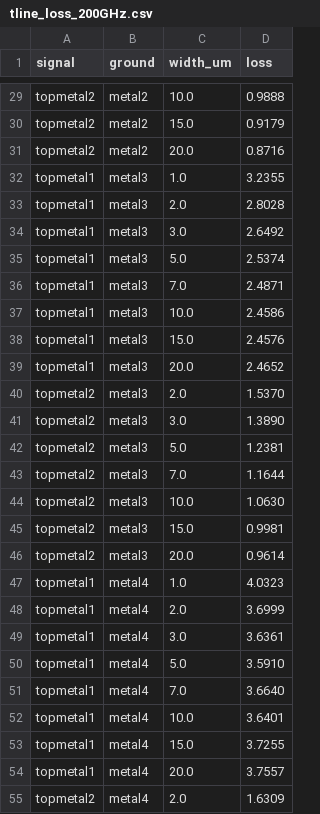
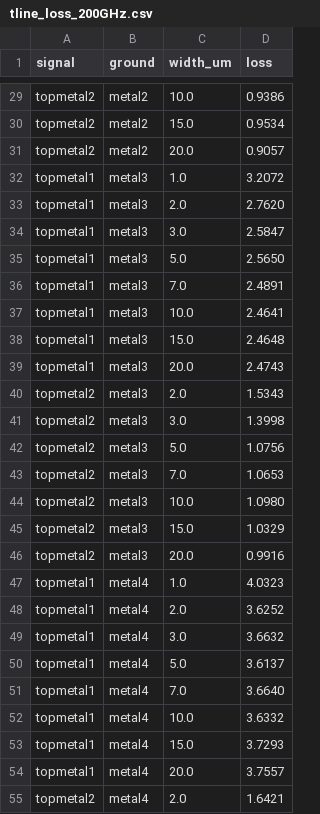
Before and after one commit to iic-jku/IHP, a CSV file: evaluation/images/tline_loss_200GHz.csv, drawn as a sheet; only a part is shown, gaps mark what is left out; the diff covers the shown part only; the diff names each change by its address in the sheet, - before the commit and + after, or states it on an @@ line.

```diff
--- a/evaluation/images/tline_loss_200GHz.csv
+++ b/evaluation/images/tline_loss_200GHz.csv
-D29 (loss): 0.9888
+D29 (loss): 0.9386
-D30 (loss): 0.9179
+D30 (loss): 0.9534
-D31 (loss): 0.8716
+D31 (loss): 0.9057
-D32 (loss): 3.2355
+D32 (loss): 3.2072
-D33 (loss): 2.8028
+D33 (loss): 2.7620
-D34 (loss): 2.6492
+D34 (loss): 2.5847
-D35 (loss): 2.5374
+D35 (loss): 2.5650
-D36 (loss): 2.4871
+D36 (loss): 2.4891
-D37 (loss): 2.4586
+D37 (loss): 2.4641
-D38 (loss): 2.4576
+D38 (loss): 2.4648
-D39 (loss): 2.4652
+D39 (loss): 2.4743
-D40 (loss): 1.5370
+D40 (loss): 1.5343
-D41 (loss): 1.3890
+D41 (loss): 1.3998
-D42 (loss): 1.2381
+D42 (loss): 1.0756
-D43 (loss): 1.1644
+D43 (loss): 1.0653
-D44 (loss): 1.0630
+D44 (loss): 1.0980
-D45 (loss): 0.9981
+D45 (loss): 1.0329
-D46 (loss): 0.9614
+D46 (loss): 0.9916
-D48 (loss): 3.6999
+D48 (loss): 3.6252
-D49 (loss): 3.6361
+D49 (loss): 3.6632
-D50 (loss): 3.5910
+D50 (loss): 3.6137
-D52 (loss): 3.6401
+D52 (loss): 3.6332
-D53 (loss): 3.7255
+D53 (loss): 3.7293
-D55 (loss): 1.6309
+D55 (loss): 1.6421
```
Also changed, not shown: 52 edited cells elsewhere in this file, evaluation/images/tline_design_200GHz.csv, evaluation/images/tline_z0_200GHz.csv, 15 other files.
